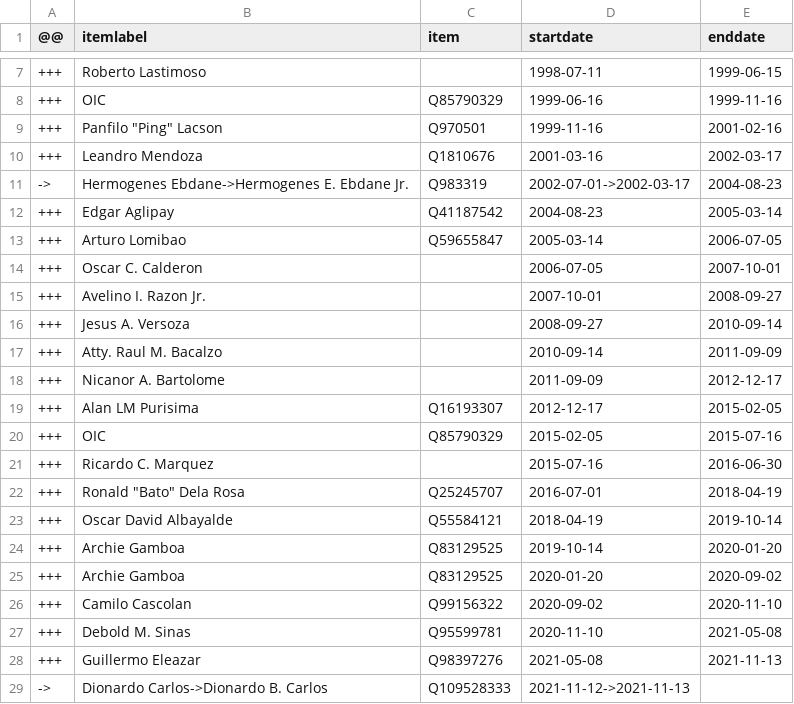
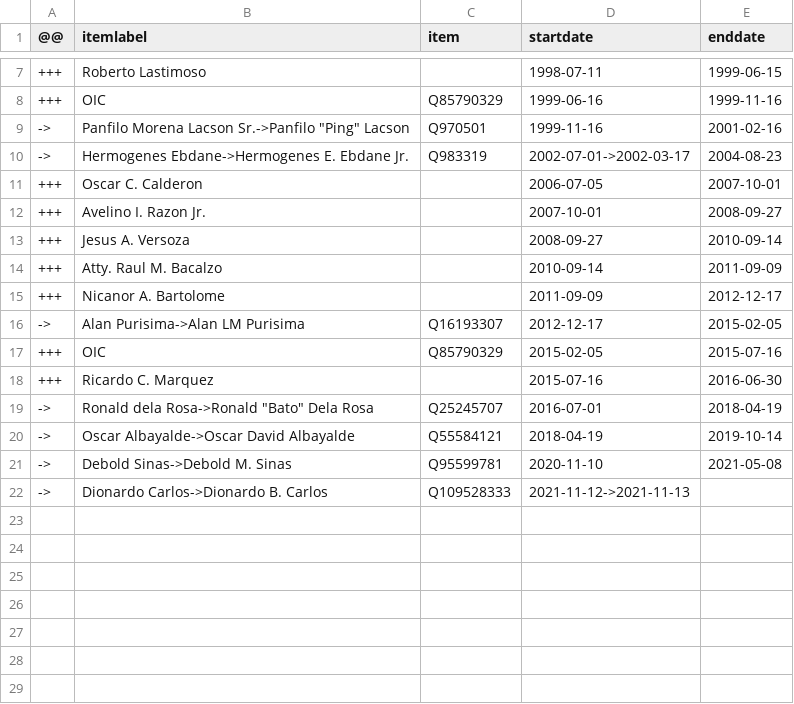
Before and after one commit to every-politician-scrapers/philippines-ministers, a CSV file: sources/police-enwiki/diff.csv, drawn as a sheet; only a part is shown, gaps mark what is left out.

```diff
--- a/sources/police-enwiki/diff.csv
+++ b/sources/police-enwiki/diff.csv
@@ -8,7 +8,4 @@
 +++,OIC,Q85790329,1999-06-16,1999-11-16
-+++,"Panfilo ""Ping"" Lacson",Q970501,1999-11-16,2001-02-16
-+++,Leandro Mendoza,Q1810676,2001-03-16,2002-03-17
+->,"Panfilo Morena Lacson Sr.->Panfilo ""Ping"" Lacson",Q970501,1999-11-16,2001-02-16
 ->,Hermogenes Ebdane->Hermogenes E. Ebdane Jr.,Q983319,2002-07-01->2002-03-17,2004-08-23
-+++,Edgar Aglipay,Q41187542,2004-08-23,2005-03-14
-+++,Arturo Lomibao,Q59655847,2005-03-14,2006-07-05
 +++,Oscar C. Calderon,,2006-07-05,2007-10-01
@@ -18,12 +15,8 @@
 +++,Nicanor A. Bartolome,,2011-09-09,2012-12-17
-+++,Alan LM Purisima,Q16193307,2012-12-17,2015-02-05
+->,Alan Purisima->Alan LM Purisima,Q16193307,2012-12-17,2015-02-05
 +++,OIC,Q85790329,2015-02-05,2015-07-16
 +++,Ricardo C. Marquez,,2015-07-16,2016-06-30
-+++,"Ronald ""Bato"" Dela Rosa",Q25245707,2016-07-01,2018-04-19
-+++,Oscar David Albayalde,Q55584121,2018-04-19,2019-10-14
-+++,Archie Gamboa,Q83129525,2019-10-14,2020-01-20
-+++,Archie Gamboa,Q83129525,2020-01-20,2020-09-02
-+++,Camilo Cascolan,Q99156322,2020-09-02,2020-11-10
-+++,Debold M. Sinas,Q95599781,2020-11-10,2021-05-08
-+++,Guillermo Eleazar,Q98397276,2021-05-08,2021-11-13
+->,"Ronald dela Rosa->Ronald ""Bato"" Dela Rosa",Q25245707,2016-07-01,2018-04-19
+->,Oscar Albayalde->Oscar David Albayalde,Q55584121,2018-04-19,2019-10-14
+->,Debold Sinas->Debold M. Sinas,Q95599781,2020-11-10,2021-05-08
 ->,Dionardo Carlos->Dionardo B. Carlos,Q109528333,2021-11-12->2021-11-13,
```
Also changed, not shown: sources/police-enwiki/wikidata.csv.
